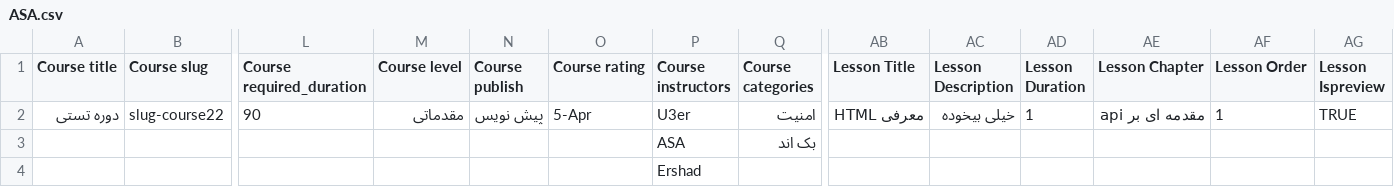
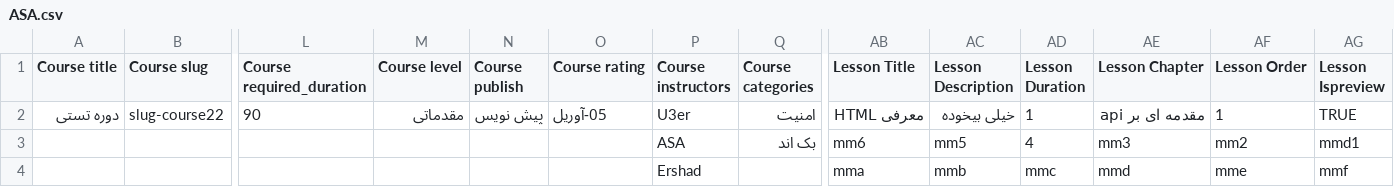
Before and after one commit to amirsarkarpur/movazi.manager, a CSV file: ASA.csv, drawn as a sheet; only a part is shown, gaps mark what is left out; removed rows and columns are numbered as before the commit, all else as after; rows hold the shown columns only; the diff names each change by its address in the sheet, - before the commit and + after, or states it on an @@ line.

Commit message:
fix_serialiser_data

```diff
--- a/ASA.csv
+++ b/ASA.csv
-O2 (Course rating): 5-Apr
+O2 (Course rating): 05-آوريل
-row 3:  |  |  |  |  |  | ASA | بک اند
-row 4:  |  |  |  |  |  | Ershad
+row 3:  |  |  |  |  |  | ASA | بک اند | mm6 | mm5 | 4 | mm3 | mm2 | mmd1
+row 4:  |  |  |  |  |  | Ershad |  | mma | mmb | mmc | mmd | mme | mmf
```
Also changed, not shown: 1 other file.
